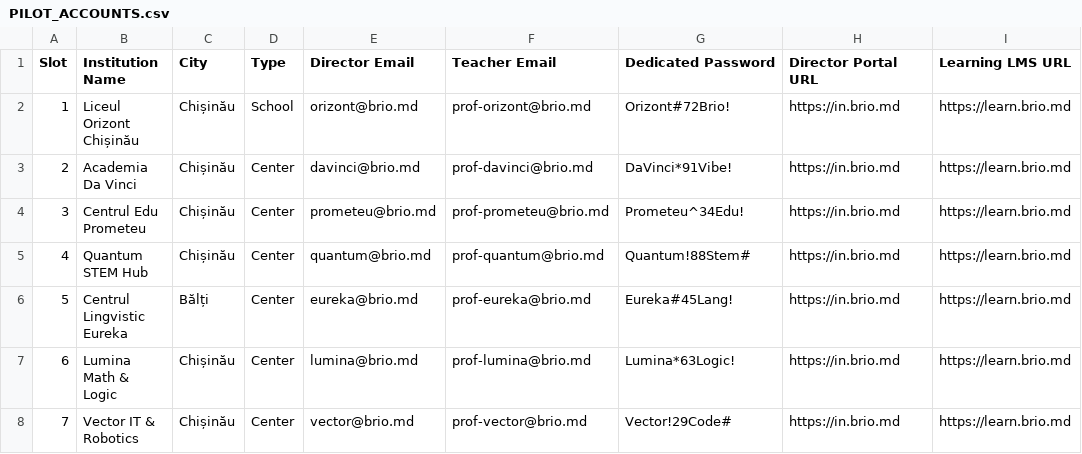
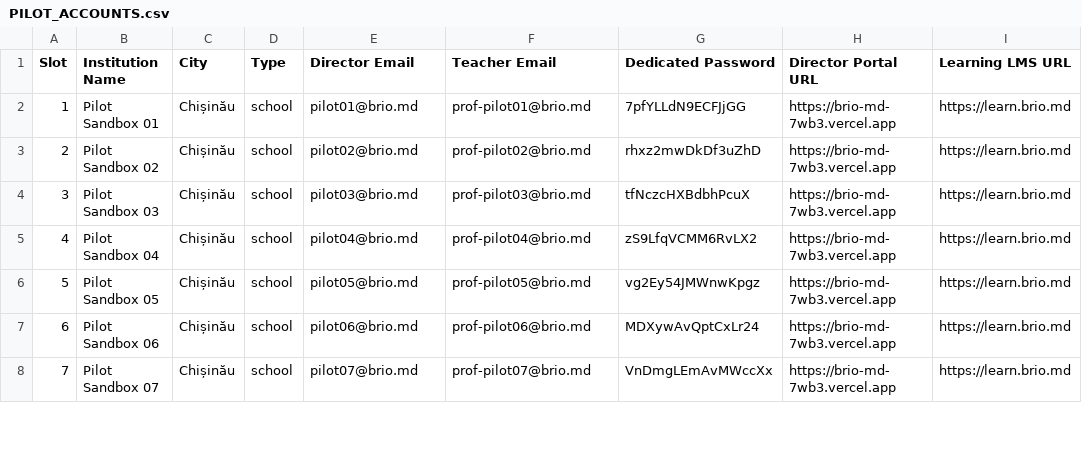
Before and after one commit to strdr4605/brio-md, a CSV file: PILOT_ACCOUNTS.csv, drawn as a sheet; only a part is shown; the diff covers the shown part only.

Commit message:
feat(pilot): enforce teacher tenant isolation, secure 30 school sandboxes, and polish trilingual portal (#266)
* feat(portal): add trilingual i18n (RO/RU/EN), DOM auto-translation, and responsive layout fixes

* fix(portal): add missing importCsv key to EN dictionary and translate CSV import modal

* docs: add realistic investor update for october 2026

* docs: add generated docx for investor update october 2026

* style(docs): format investor update docx to match template font and layout

* docs: sync Chisinau leads registry with secure distinct pilot credentials

* feat(pilot): implement 30 reusable neutral sandboxes with distinct high-entropy credentials

* fix(auth): trim credential inputs and point pilot URLs directly to live Vercel

* fix(pilot): replace punctuation passwords with copy-safe alphanumeric credentials

* fix(portal): enforce tenant isolation for teachers to prevent cross-school student leaks

* fix(attendance): enforce school tenant boundary in assertTeacherGroupAccess

---------

Co-authored-by: Veaceslav Coltuc <xgvvfccg@gmail.com>

```diff
--- a/PILOT_ACCOUNTS.csv
+++ b/PILOT_ACCOUNTS.csv
@@ -1,8 +1,8 @@
 Slot,Institution Name,City,Type,Director Email,Teacher Email,Dedicated Password,Director Portal URL,Learning LMS URL
-1,Liceul Orizont Chișinău,Chișinău,School,orizont@brio.md,prof-orizont@brio.md,Orizont#72Brio!,https://in.brio.md,https://learn.brio.md
-2,Academia Da Vinci,Chișinău,Center,davinci@brio.md,prof-davinci@brio.md,DaVinci*91Vibe!,https://in.brio.md,https://learn.brio.md
-3,Centrul Edu Prometeu,Chișinău,Center,prometeu@brio.md,prof-prometeu@brio.md,Prometeu^34Edu!,https://in.brio.md,https://learn.brio.md
-4,Quantum STEM Hub,Chișinău,Center,quantum@brio.md,prof-quantum@brio.md,Quantum!88Stem#,https://in.brio.md,https://learn.brio.md
-5,Centrul Lingvistic Eureka,Bălți,Center,eureka@brio.md,prof-eureka@brio.md,Eureka#45Lang!,https://in.brio.md,https://learn.brio.md
-6,Lumina Math & Logic,Chișinău,Center,lumina@brio.md,prof-lumina@brio.md,Lumina*63Logic!,https://in.brio.md,https://learn.brio.md
-7,Vector IT & Robotics,Chișinău,Center,vector@brio.md,prof-vector@brio.md,Vector!29Code#,https://in.brio.md,https://learn.brio.md
+1,Pilot Sandbox 01,Chișinău,school,pilot01@brio.md,prof-pilot01@brio.md,7pfYLLdN9ECFJjGG,https://brio-md-7wb3.vercel.app,https://learn.brio.md
+2,Pilot Sandbox 02,Chișinău,school,pilot02@brio.md,prof-pilot02@brio.md,rhxz2mwDkDf3uZhD,https://brio-md-7wb3.vercel.app,https://learn.brio.md
+3,Pilot Sandbox 03,Chișinău,school,pilot03@brio.md,prof-pilot03@brio.md,tfNczcHXBdbhPcuX,https://brio-md-7wb3.vercel.app,https://learn.brio.md
+4,Pilot Sandbox 04,Chișinău,school,pilot04@brio.md,prof-pilot04@brio.md,zS9LfqVCMM6RvLX2,https://brio-md-7wb3.vercel.app,https://learn.brio.md
+5,Pilot Sandbox 05,Chișinău,school,pilot05@brio.md,prof-pilot05@brio.md,vg2Ey54JMWnwKpgz,https://brio-md-7wb3.vercel.app,https://learn.brio.md
+6,Pilot Sandbox 06,Chișinău,school,pilot06@brio.md,prof-pilot06@brio.md,MDXywAvQptCxLr24,https://brio-md-7wb3.vercel.app,https://learn.brio.md
+7,Pilot Sandbox 07,Chișinău,school,pilot07@brio.md,prof-pilot07@brio.md,VnDmgLEmAvMWccXx,https://brio-md-7wb3.vercel.app,https://learn.brio.md
```
Also changed, not shown: 146 edited cells elsewhere in this file, 12 other files.
